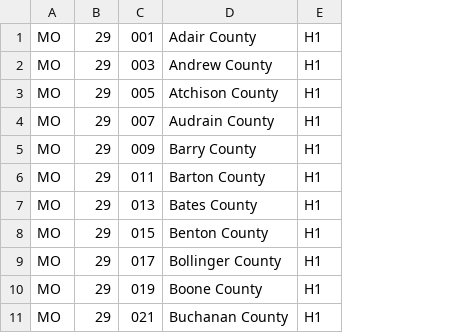
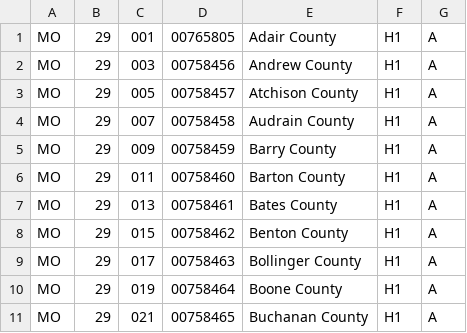
Before and after one commit to 3barroso/fips_lookup, a CSV file: lib/data/county/MO.csv, drawn as a sheet; only a part is shown; the diff names each change by its address in the sheet, - before the commit and + after, or states it on an @@ line.

```diff
--- a/lib/data/county/MO.csv
+++ b/lib/data/county/MO.csv
+column D, rows 1-11: 00765805 | 00758456 | 00758457 | 00758458 | 00758459 | 00758460 | 00758461 | 00758462 | 00758463 | 00758464 | 00758465
+column G, rows 1-11: all A
```
Also changed, not shown: lib/data/county/GA.csv, lib/data/county/KS.csv, 54 other files.
